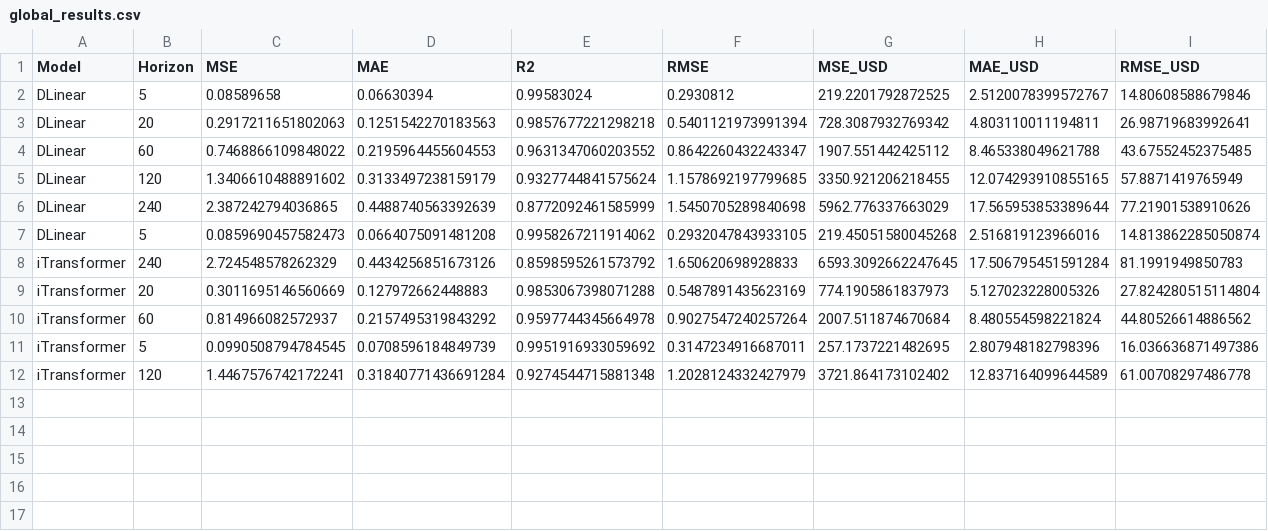
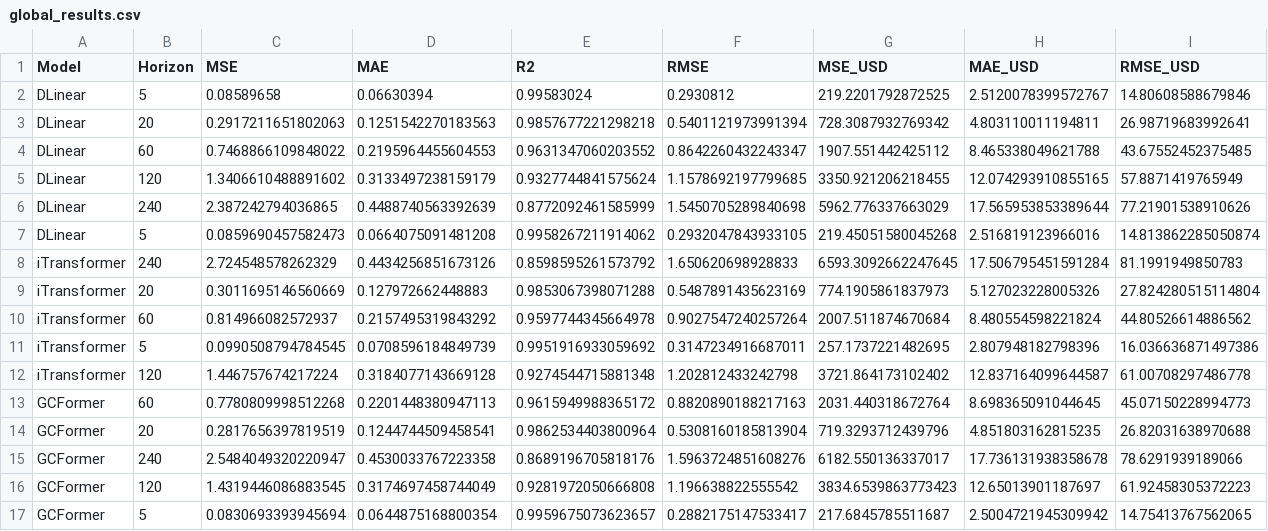
Before and after one commit to AdityaRaj80/SR_optimization, a CSV file: results/global_results.csv, drawn as a sheet.

```diff
--- a/results/global_results.csv
+++ b/results/global_results.csv
@@ -11,2 +11,7 @@ iTransformer,60,0.814966082572937,0.2157495319843292,0.9597744345664978,0.902754
 iTransformer,5,0.0990508794784545,0.0708596184849739,0.9951916933059692,0.3147234916687011,257.1737221482695,2.807948182798396,16.036636871497386
-iTransformer,120,1.4467576742172241,0.31840771436691284,0.9274544715881348,1.2028124332427979,3721.864173102402,12.837164099644589,61.00708297486778
+iTransformer,120,1.446757674217224,0.3184077143669128,0.9274544715881348,1.202812433242798,3721.864173102402,12.837164099644587,61.00708297486778
+GCFormer,60,0.7780809998512268,0.2201448380947113,0.9615949988365172,0.8820890188217163,2031.440318672764,8.698365091044645,45.07150228994773
+GCFormer,20,0.2817656397819519,0.1244744509458541,0.9862534403800964,0.5308160185813904,719.3293712439796,4.851803162815235,26.82031638970688
+GCFormer,240,2.5484049320220947,0.4530033767223358,0.8689196705818176,1.5963724851608276,6182.550136337017,17.736131938358678,78.6291939189066
+GCFormer,120,1.4319446086883545,0.3174697458744049,0.9281972050666808,1.196638822555542,3834.6539863773423,12.65013901187697,61.92458305372223
+GCFormer,5,0.0830693393945694,0.0644875168800354,0.9959675073623657,0.2882175147533417,217.6845785511687,2.5004721945309942,14.75413767562065
```
Also changed, not shown: results/sequential_results.csv.
